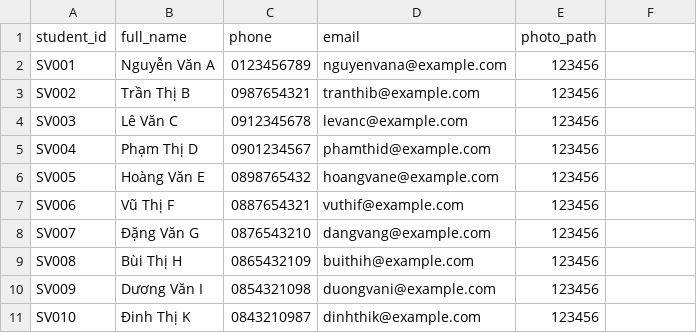
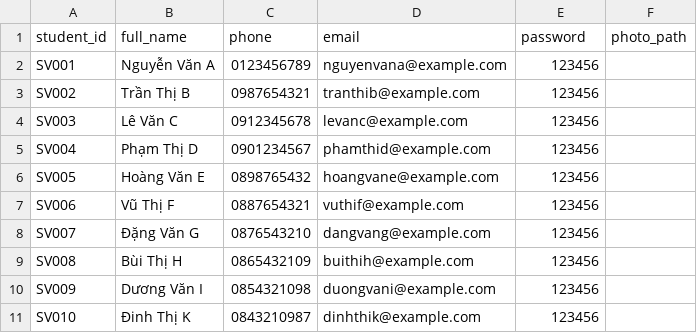
Before and after one commit to Beacon1610/IrisSample, a CSV file: sample_students_import.csv, drawn as a sheet.

```diff
--- a/sample_students_import.csv
+++ b/sample_students_import.csv
@@ -1,2 +1,2 @@
-student_id,full_name,phone,email,photo_path
+student_id,full_name,phone,email,password,photo_path
 SV001,Nguyễn Văn A,0123456789,nguyenvana@example.com,123456,
```
Also changed, not shown: 4 other files.
